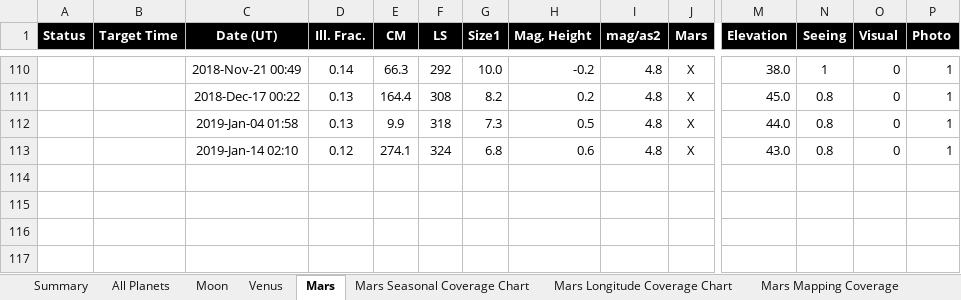
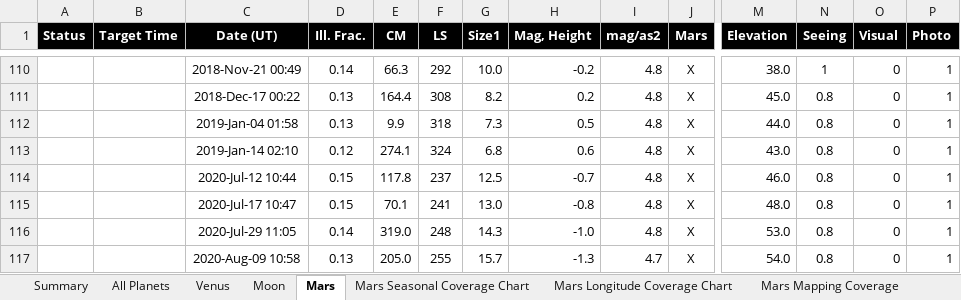
Before and after one commit to smhill001/ObservingReports, an Excel workbook: SS-OBS-DB.xlsx, sheet Mars, drawn as a sheet; only a part is shown, gaps mark what is left out; values as stored, in another font and other column widths than the file's, no borders; rows hold the shown columns only; the diff names each change by its address in the sheet, - before the commit and + after, or states it on an @@ line.

```diff
--- a/SS-OBS-DB.xlsx (sheet Mars)
+++ b/SS-OBS-DB.xlsx (sheet Mars)
@@ sheet tab order changed: Summary | All Planets | Venus | Moon | Mars | Mars Seasonal Coverage Chart | Mars Longitude Coverage Chart | Mars Mapping Coverage @@
+row 114:  |  | 2020-Jul-12 10:44 | 0.15 | 117.8 | 237 | 12.5 | -0.7 | 4.8 | X | 46.0 | 0.8 | 0 | 1
+row 115:  |  | 2020-Jul-17 10:47 | 0.15 | 70.1 | 241 | 13.0 | -0.8 | 4.8 | X | 48.0 | 0.8 | 0 | 1
+row 116:  |  | 2020-Jul-29 11:05 | 0.14 | 319.0 | 248 | 14.3 | -1.0 | 4.8 | X | 53.0 | 0.8 | 0 | 1
+row 117:  |  | 2020-Aug-09 10:58 | 0.13 | 205.0 | 255 | 15.7 | -1.3 | 4.7 | X | 54.0 | 0.8 | 0 | 1
```
Also changed, not shown: charts or pictures, DS-OBS-DB.xlsx, 9 other files.
